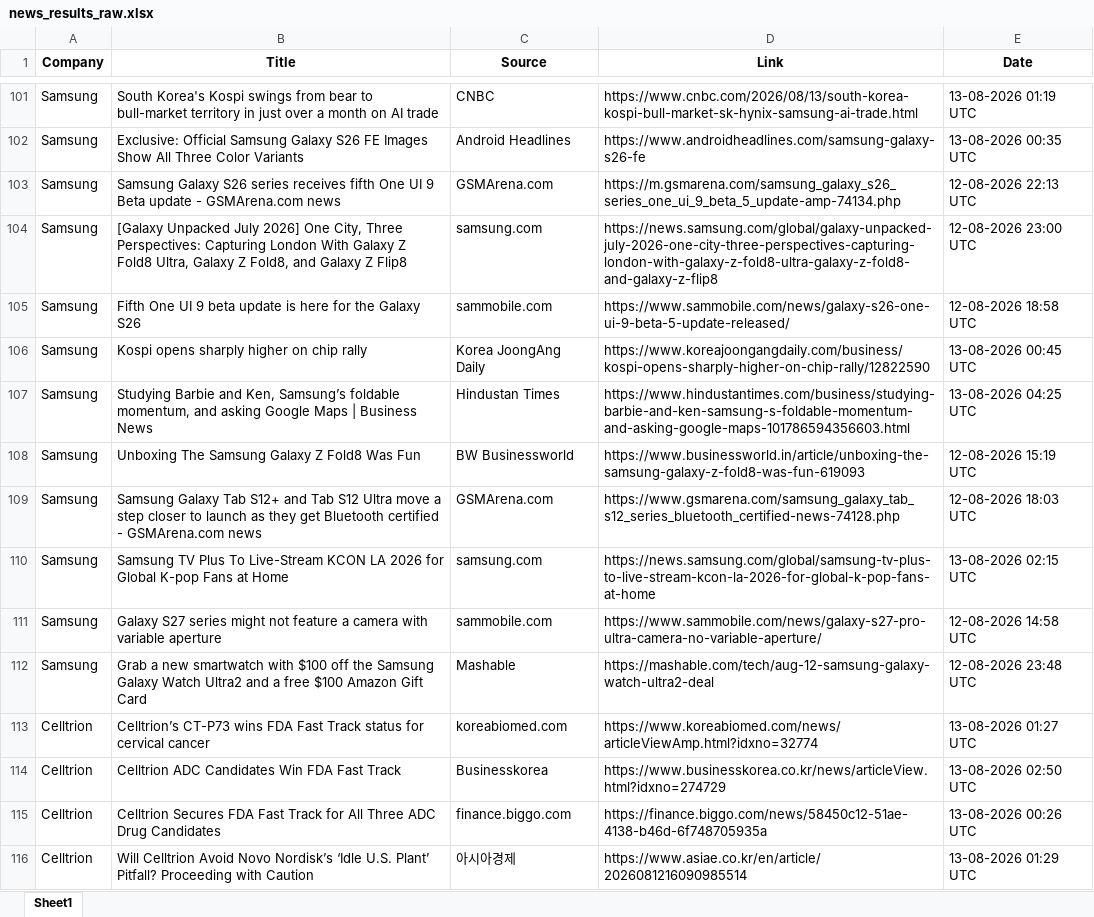
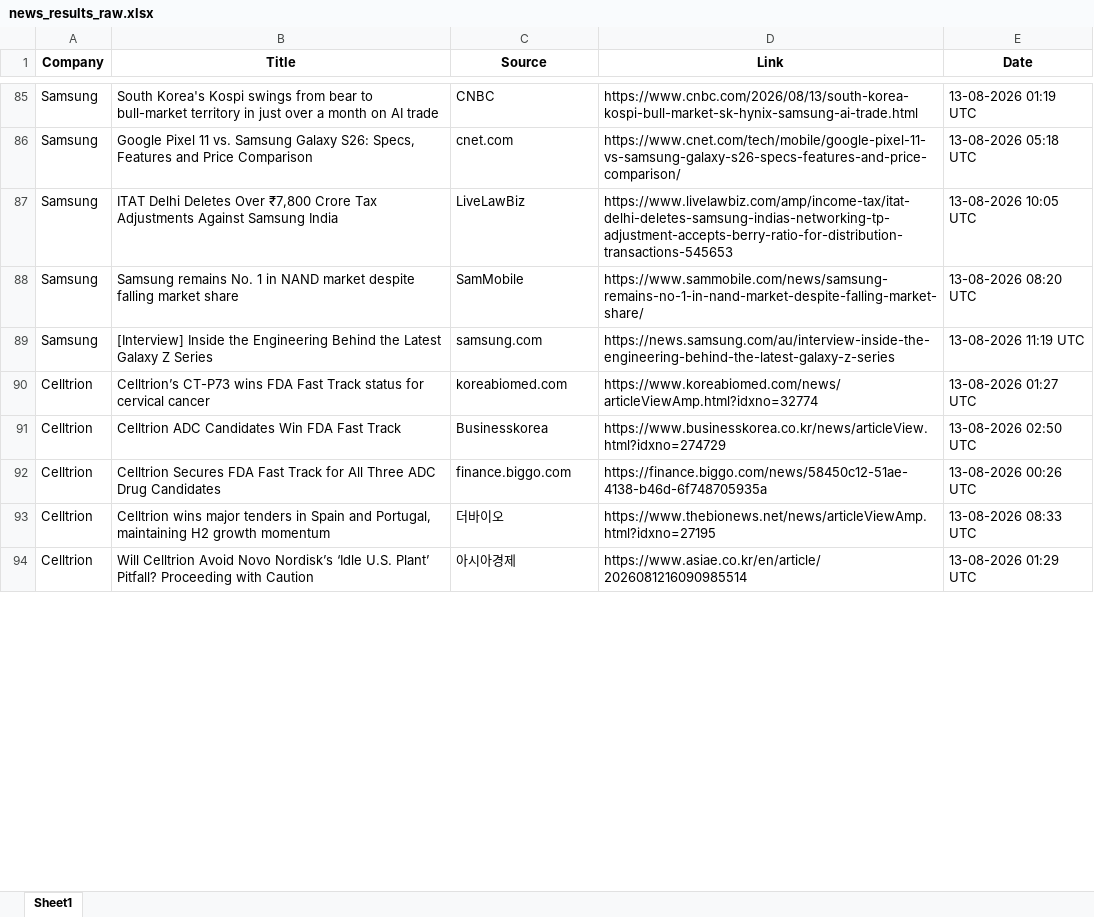
Before and after one commit to synapseKrishna/Ved, an Excel workbook: news_results_raw.xlsx, sheet Sheet1, drawn as a sheet; only a part is shown, gaps mark what is left out; values as stored, in another font and other column widths than the file's, no borders; removed rows and columns are numbered as before the commit, all else as after; the diff covers the shown part only; the diff names each change by its address in the sheet, - before the commit and + after, or states it on an @@ line.

```diff
--- a/news_results_raw.xlsx (sheet Sheet1)
+++ b/news_results_raw.xlsx (sheet Sheet1)
-row 102: Samsung | Exclusive: Official Samsung Galaxy S26 FE Images Show All Three Color Variants | Android Headlines | https://www.androidheadlines.com/samsung-galaxy-s26-fe | 13-08-2026 00:35 UTC
-row 103: Samsung | Samsung Galaxy S26 series receives fifth One UI 9 Beta update - GSMArena.com news | GSMArena.com | https://m.gsmarena.com/samsung_galaxy_s26_series_one_ui_9_beta_5_update-amp-74134.php | 12-08-2026 22:13 UTC
-B86 (Title): [Galaxy Unpacked July 2026] One City, Three Perspectives: Capturing London With Galaxy Z Fold8 Ultra, Galaxy Z Fold8, and Galaxy Z Flip8
+B86 (Title): Google Pixel 11 vs. Samsung Galaxy S26: Specs, Features and Price Comparison
-C86 (Source): samsung.com
+C86 (Source): cnet.com
-D86 (Link): https://news.samsung.com/global/galaxy-unpacked-july-2026-one-city-three-perspectives-capturing-london-with-galaxy-z-fold8-ultra-galaxy-z-fold8-and-galaxy-z-flip8
+D86 (Link): https://www.cnet.com/tech/mobile/google-pixel-11-vs-samsung-galaxy-s26-specs-features-and-price-comparison/
-E86 (Date): 12-08-2026 23:00 UTC
+E86 (Date): 13-08-2026 05:18 UTC
-row 105: Samsung | Fifth One UI 9 beta update is here for the Galaxy S26 | sammobile.com | https://www.sammobile.com/news/galaxy-s26-one-ui-9-beta-5-update-released/ | 12-08-2026 18:58 UTC
-row 106: Samsung | Kospi opens sharply higher on chip rally | Korea JoongAng Daily | https://www.koreajoongangdaily.com/business/kospi-opens-sharply-higher-on-chip-rally/12822590 | 13-08-2026 00:45 UTC
-B87 (Title): Studying Barbie and Ken, Samsung’s foldable momentum, and asking Google Maps | Business News
+B87 (Title): ITAT Delhi Deletes Over ₹7,800 Crore Tax Adjustments Against Samsung India
-C87 (Source): Hindustan Times
+C87 (Source): LiveLawBiz
-D87 (Link): https://www.hindustantimes.com/business/studying-barbie-and-ken-samsung-s-foldable-momentum-and-asking-google-maps-101786594356603.html
+D87 (Link): https://www.livelawbiz.com/amp/income-tax/itat-delhi-deletes-samsung-indias-networking-tp-adjustment-accepts-berry-ratio-for-distribution-transactions-545653
-E87 (Date): 13-08-2026 04:25 UTC
+E87 (Date): 13-08-2026 10:05 UTC
-row 108: Samsung | Unboxing The Samsung Galaxy Z Fold8 Was Fun | BW Businessworld | https://www.businessworld.in/article/unboxing-the-samsung-galaxy-z-fold8-was-fun-619093 | 12-08-2026 15:19 UTC
-B88 (Title): Samsung Galaxy Tab S12+ and Tab S12 Ultra move a step closer to launch as they get Bluetooth certified - GSMArena.com news
+B88 (Title): Samsung remains No. 1 in NAND market despite falling market share
-C88 (Source): GSMArena.com
+C88 (Source): SamMobile
-D88 (Link): https://www.gsmarena.com/samsung_galaxy_tab_s12_series_bluetooth_certified-news-74128.php
+D88 (Link): https://www.sammobile.com/news/samsung-remains-no-1-in-nand-market-despite-falling-market-share/
-E88 (Date): 12-08-2026 18:03 UTC
+E88 (Date): 13-08-2026 08:20 UTC
-B89 (Title): Samsung TV Plus To Live-Stream KCON LA 2026 for Global K-pop Fans at Home
+B89 (Title): [Interview] Inside the Engineering Behind the Latest Galaxy Z Series
-D89 (Link): https://news.samsung.com/global/samsung-tv-plus-to-live-stream-kcon-la-2026-for-global-k-pop-fans-at-home
+D89 (Link): https://news.samsung.com/au/interview-inside-the-engineering-behind-the-latest-galaxy-z-series
-E89 (Date): 13-08-2026 02:15 UTC
+E89 (Date): 13-08-2026 11:19 UTC
-row 111: Samsung | Galaxy S27 series might not feature a camera with variable aperture | sammobile.com | https://www.sammobile.com/news/galaxy-s27-pro-ultra-camera-no-variable-aperture/ | 12-08-2026 14:58 UTC
-row 112: Samsung | Grab a new smartwatch with $100 off the Samsung Galaxy Watch Ultra2 and a free $100 Amazon Gift Card | Mashable | https://mashable.com/tech/aug-12-samsung-galaxy-watch-ultra2-deal | 12-08-2026 23:48 UTC
+row 93: Celltrion | Celltrion wins major tenders in Spain and Portugal, maintaining H2 growth momentum | 더바이오 | https://www.thebionews.net/news/articleViewAmp.html?idxno=27195 | 13-08-2026 08:33 UTC
```
Also changed, not shown: 26 added rows, 41 removed rows, 5 moved rows and 116 edited cells elsewhere in this sheet, news_results.xlsx.
